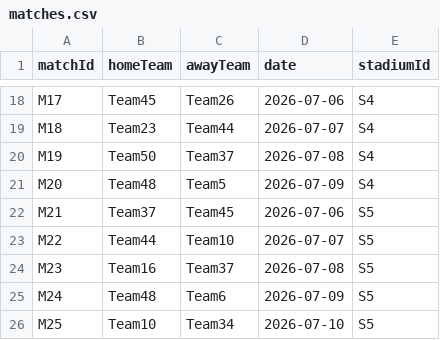
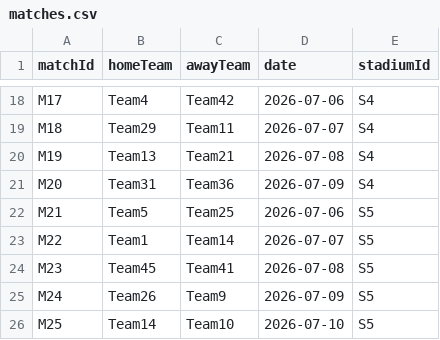
Before and after one commit to luongducduy-creator/NHOM_04_LAB211_TicketBooking, a CSV file: data/matches.csv, drawn as a sheet; only a part is shown, gaps mark what is left out; the diff covers the shown part only; the diff names each change by its address in the sheet, - before the commit and + after, or states it on an @@ line.

```diff
--- a/data/matches.csv
+++ b/data/matches.csv
-B18 (homeTeam): Team45
+B18 (homeTeam): Team4
-C18 (awayTeam): Team26
+C18 (awayTeam): Team42
-B19 (homeTeam): Team23
+B19 (homeTeam): Team29
-C19 (awayTeam): Team44
+C19 (awayTeam): Team11
-B20 (homeTeam): Team50
+B20 (homeTeam): Team13
-C20 (awayTeam): Team37
+C20 (awayTeam): Team21
-B21 (homeTeam): Team48
+B21 (homeTeam): Team31
-C21 (awayTeam): Team5
+C21 (awayTeam): Team36
-B22 (homeTeam): Team37
+B22 (homeTeam): Team5
-C22 (awayTeam): Team45
+C22 (awayTeam): Team25
-B23 (homeTeam): Team44
+B23 (homeTeam): Team1
-C23 (awayTeam): Team10
+C23 (awayTeam): Team14
-B24 (homeTeam): Team16
+B24 (homeTeam): Team45
-C24 (awayTeam): Team37
+C24 (awayTeam): Team41
-B25 (homeTeam): Team48
+B25 (homeTeam): Team26
-C25 (awayTeam): Team6
+C25 (awayTeam): Team9
-B26 (homeTeam): Team10
+B26 (homeTeam): Team14
-C26 (awayTeam): Team34
+C26 (awayTeam): Team10
```
Also changed, not shown: 31 edited cells elsewhere in this file, data/sections.csv, 42 other files.
